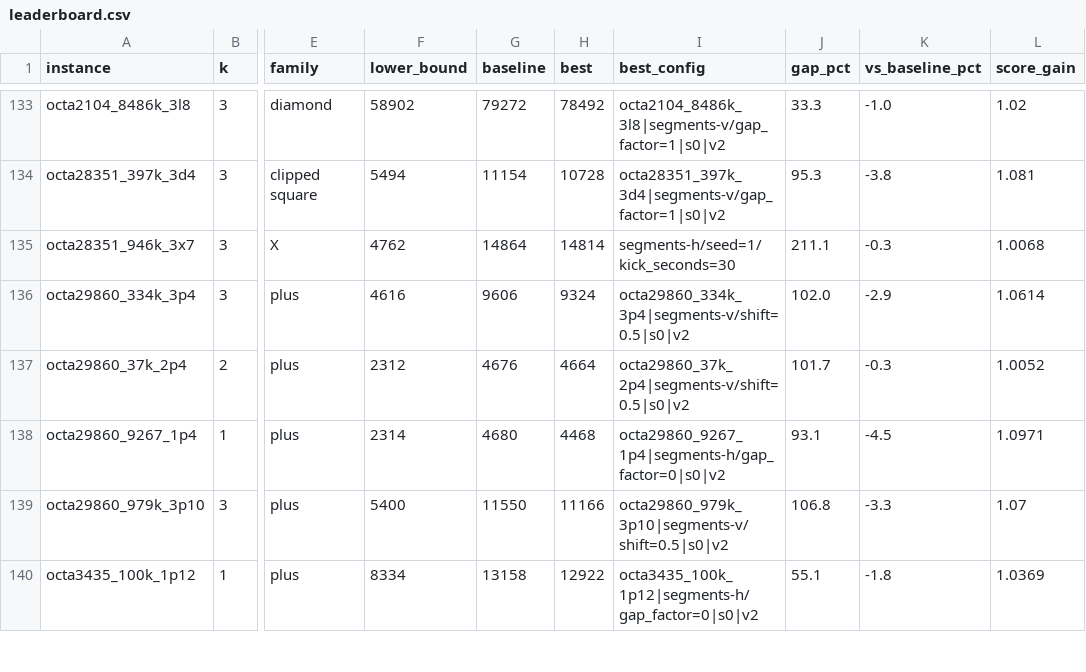
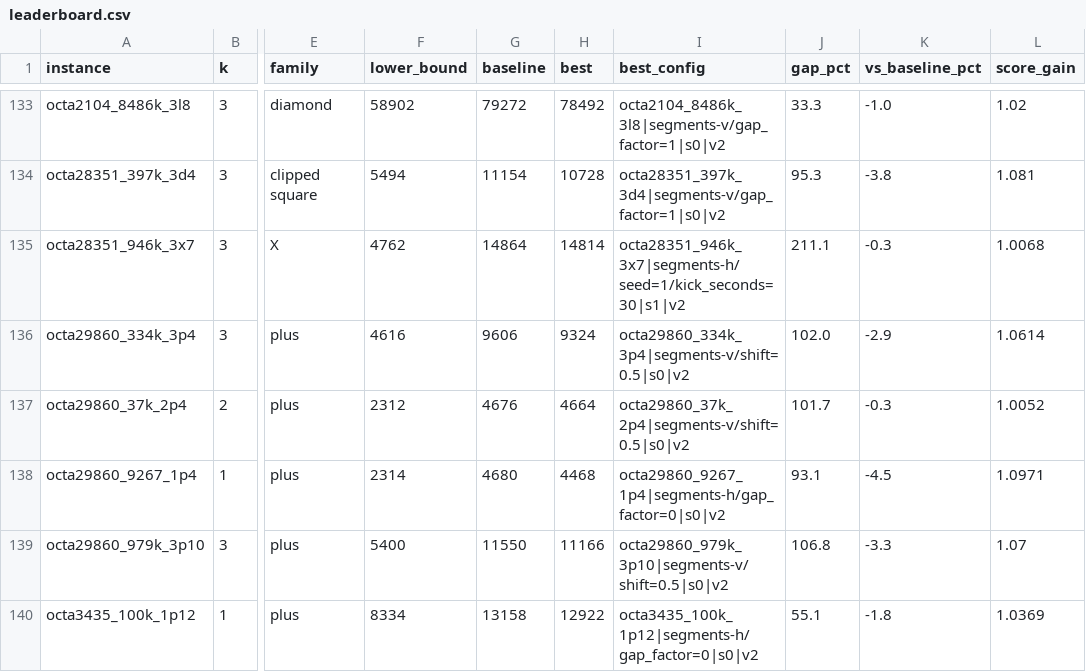
Before and after one commit to voltro33/CG-SHOP-2027, a CSV file: data/leaderboard.csv, drawn as a sheet; only a part is shown, gaps mark what is left out; the diff covers the shown part only; the diff names each change by its address in the sheet, - before the commit and + after, or states it on an @@ line.

Commit message:
feat: mixed lanes, horizontal or vertical per tile
A single sweep direction pays for lane ends and turns wherever the boundary is
ragged across the lanes. Mixed lanes cut the region into tiles on the lane
grid and flip a tile between horizontal and vertical while the exact segment
cost of its tile row and column goes down, starting from the better plain
direction. Segments of both directions are ordered together by the existing
order search, which only needs their end points.

As a single config it loses to the best of the old grid, but as an extra
config it shortens 12 of the 31 benchmark instances by up to 2.5%. The miner
gets it as a new round right after the gap sweep. The order and walk part of
segments_horizontal moved into walk_segments so both constructors share it.

```diff
--- a/data/leaderboard.csv
+++ b/data/leaderboard.csv
-I135 (best_config): segments-h/seed=1/kick_seconds=30
+I135 (best_config): octa28351_946k_3x7|segments-h/seed=1/kick_seconds=30|s1|v2
```
Also changed, not shown: 72 edited cells elsewhere in this file, 5 other files.
